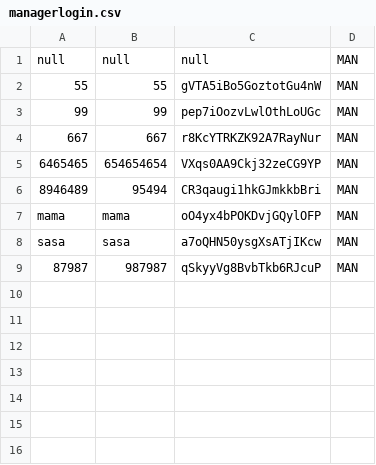
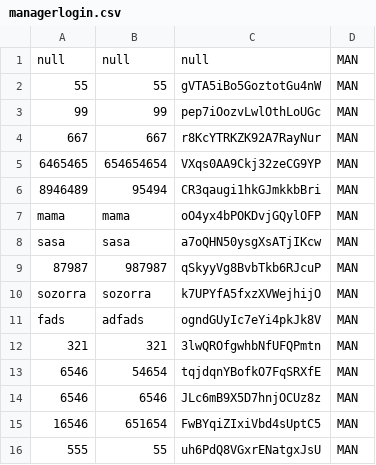
Before and after one commit to Camid2512/ProyectoFinalSegundoSemestre, a CSV file: WorkSpaceGitHub/ProyectoFinalSegundoSemestre/src/co/edu/unbosque/model/persistence/managerlogin.csv, drawn as a sheet; the diff names each change by its address in the sheet, - before the commit and + after, or states it on an @@ line.

```diff
--- a/WorkSpaceGitHub/ProyectoFinalSegundoSemestre/src/co/edu/unbosque/model/persistence/managerlogin.csv
+++ b/WorkSpaceGitHub/ProyectoFinalSegundoSemestre/src/co/edu/unbosque/model/persistence/managerlogin.csv
+row 10: sozorra | sozorra | k7UPYfA5fxzXVWejhijO | MAN
+row 11: fads | adfads | ogndGUyIc7eYi4pkJk8V | MAN
+row 12: 321 | 321 | 3lwQROfgwhbNfUFQPmtn | MAN
+row 13: 6546 | 54654 | tqjdqnYBofkO7FqSRXfE | MAN
+row 14: 6546 | 6546 | JLc6mB9X5D7hnjOCUz8z | MAN
+row 15: 16546 | 651654 | FwBYqiZIxiVbd4sUptC5 | MAN
+row 16: 555 | 55 | uh6PdQ8VGxrENatgxJsU | MAN
```
Also changed, not shown: WorkSpaceGitHub/ProyectoFinalSegundoSemestre/bin/co/edu/unbosque/model/persistence/headquarterserialized.csv, WorkSpaceGitHub/ProyectoFinalSegundoSemestre/bin/co/edu/unbosque/model/persistence/managerlogin.csv, 8 other files.
